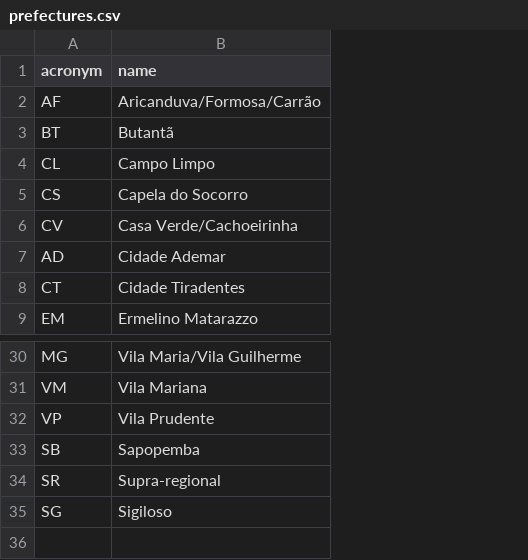
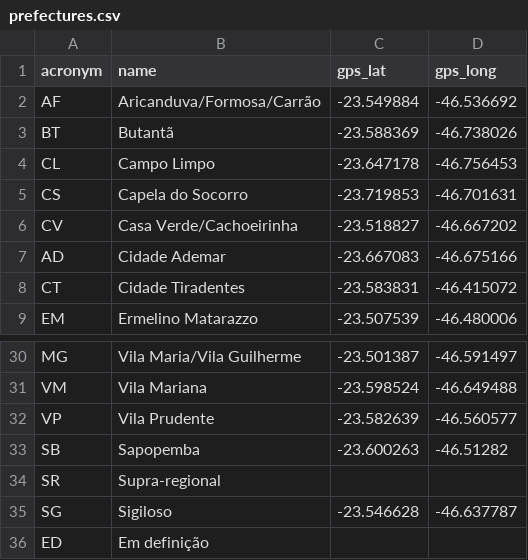
Before and after one commit to prefeiturasp/programa-de-metas-api, a CSV file: app/database/csv/prefectures.csv, drawn as a sheet; only a part is shown, gaps mark what is left out; the diff names each change by its address in the sheet, - before the commit and + after, or states it on an @@ line.

Commit message:
changes on database to accept type of location in projects and added fields gps latitude and longitude in prefectures; added gps lat and long to each prefecture

```diff
--- a/app/database/csv/prefectures.csv
+++ b/app/database/csv/prefectures.csv
+column C (gps_lat), rows 2-9: -23.549884 | -23.588369 | -23.647178 | -23.719853 | -23.518827 | -23.667083 | -23.583831 | -23.507539; rows 30-35: -23.501387 | -23.598524 | -23.582639 | -23.600263 |  | -23.546628
+column D (gps_long), rows 2-9: -46.536692 | -46.738026 | -46.756453 | -46.701631 | -46.667202 | -46.675166 | -46.415072 | -46.480006; rows 30-35: -46.591497 | -46.649488 | -46.560577 | -46.51282 |  | -46.637787
+row 36: ED | Em definição
```
Also changed, not shown: 2 other files.
